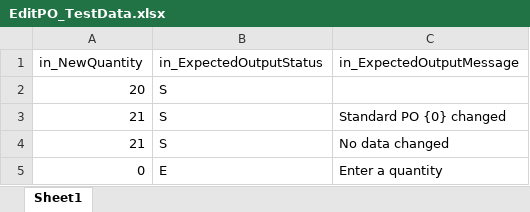
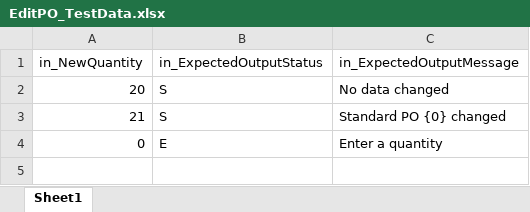
Before and after one commit to uifrankie/cicd_with_jenkins, an Excel workbook: SAP Demo/TestCases/EditPO_TestData.xlsx, sheet Sheet1, drawn as a sheet; values as stored, in another font and other column widths than the file's, no borders; the diff names each change by its address in the sheet, - before the commit and + after, or states it on an @@ line.

```diff
--- a/SAP Demo/TestCases/EditPO_TestData.xlsx (sheet Sheet1)
+++ b/SAP Demo/TestCases/EditPO_TestData.xlsx (sheet Sheet1)
-C2 (in_ExpectedOutputMessage): (empty)
+C2 (in_ExpectedOutputMessage): No data changed
-row 4: 21 | S | No data changed
```
Also changed, not shown: 14 other files.
